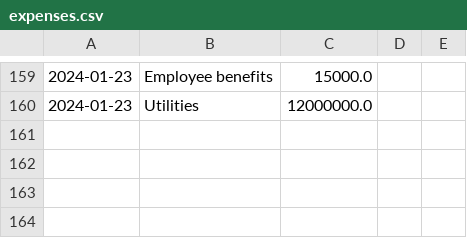
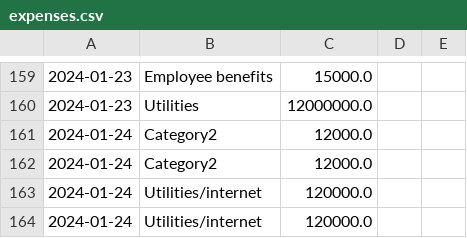
Before and after one commit to Nahom8bit/EXP, a CSV file: EXP_PAGES/expenses.csv, drawn as a sheet; only a part is shown, gaps mark what is left out.

```diff
--- a/EXP_PAGES/expenses.csv
+++ b/EXP_PAGES/expenses.csv
@@ -160 +160,5 @@
 2024-01-23,Utilities,12000000.0
+2024-01-24,Category2,12000.0
+2024-01-24,Category2,12000.0
+2024-01-24,Utilities/internet,120000.0
+2024-01-24,Utilities/internet,120000.0
```
Also changed, not shown: 4 other files.
